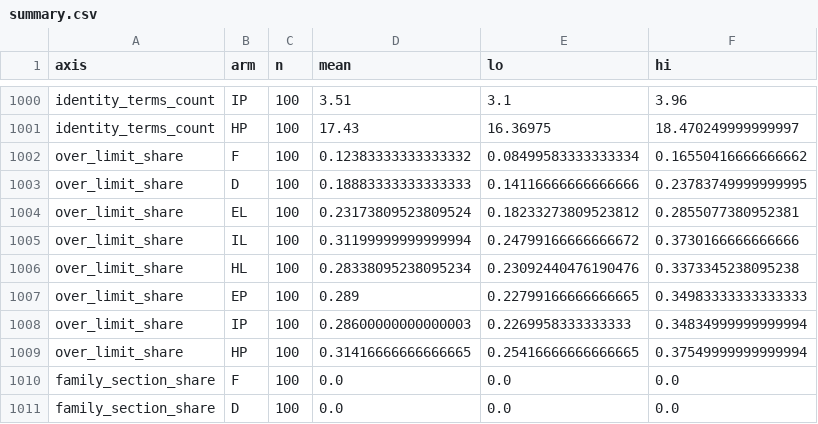
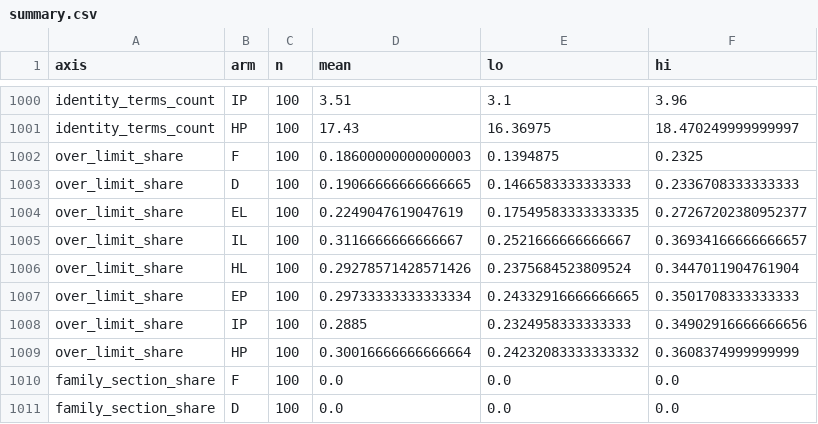
Before and after one commit to unrulyabstractions/queering-nlp-bias, a CSV file: steering/out/full/analysis/summary.csv, drawn as a sheet; only a part is shown, gaps mark what is left out; the diff covers the shown part only.

```diff
--- a/steering/out/full/analysis/summary.csv
+++ b/steering/out/full/analysis/summary.csv
@@ -1001,10 +1001,10 @@ identity_terms_count,IP,100,3.51,3.1,3.96
 identity_terms_count,HP,100,17.43,16.36975,18.470249999999997
-over_limit_share,F,100,0.12383333333333332,0.08499583333333334,0.16550416666666662
-over_limit_share,D,100,0.18883333333333333,0.14116666666666666,0.23783749999999995
-over_limit_share,EL,100,0.23173809523809524,0.18233273809523812,0.2855077380952381
-over_limit_share,IL,100,0.31199999999999994,0.24799166666666672,0.3730166666666666
-over_limit_share,HL,100,0.28338095238095234,0.23092440476190476,0.3373345238095238
-over_limit_share,EP,100,0.289,0.22799166666666665,0.34983333333333333
-over_limit_share,IP,100,0.28600000000000003,0.2269958333333333,0.34834999999999994
-over_limit_share,HP,100,0.31416666666666665,0.25416666666666665,0.37549999999999994
+over_limit_share,F,100,0.18600000000000003,0.1394875,0.2325
+over_limit_share,D,100,0.19066666666666665,0.1466583333333333,0.2336708333333333
+over_limit_share,EL,100,0.2249047619047619,0.17549583333333335,0.27267202380952377
+over_limit_share,IL,100,0.3116666666666667,0.2521666666666667,0.36934166666666657
+over_limit_share,HL,100,0.29278571428571426,0.2375684523809524,0.3447011904761904
+over_limit_share,EP,100,0.29733333333333334,0.24332916666666665,0.3501708333333333
+over_limit_share,IP,100,0.2885,0.2324958333333333,0.34902916666666656
+over_limit_share,HP,100,0.30016666666666664,0.24232083333333332,0.3608374999999999
 family_section_share,F,100,0.0,0.0,0.0
```
Also changed, not shown: 18 edited cells elsewhere in this file, steering/out/full/analysis/contrasts.csv, 6 other files.
